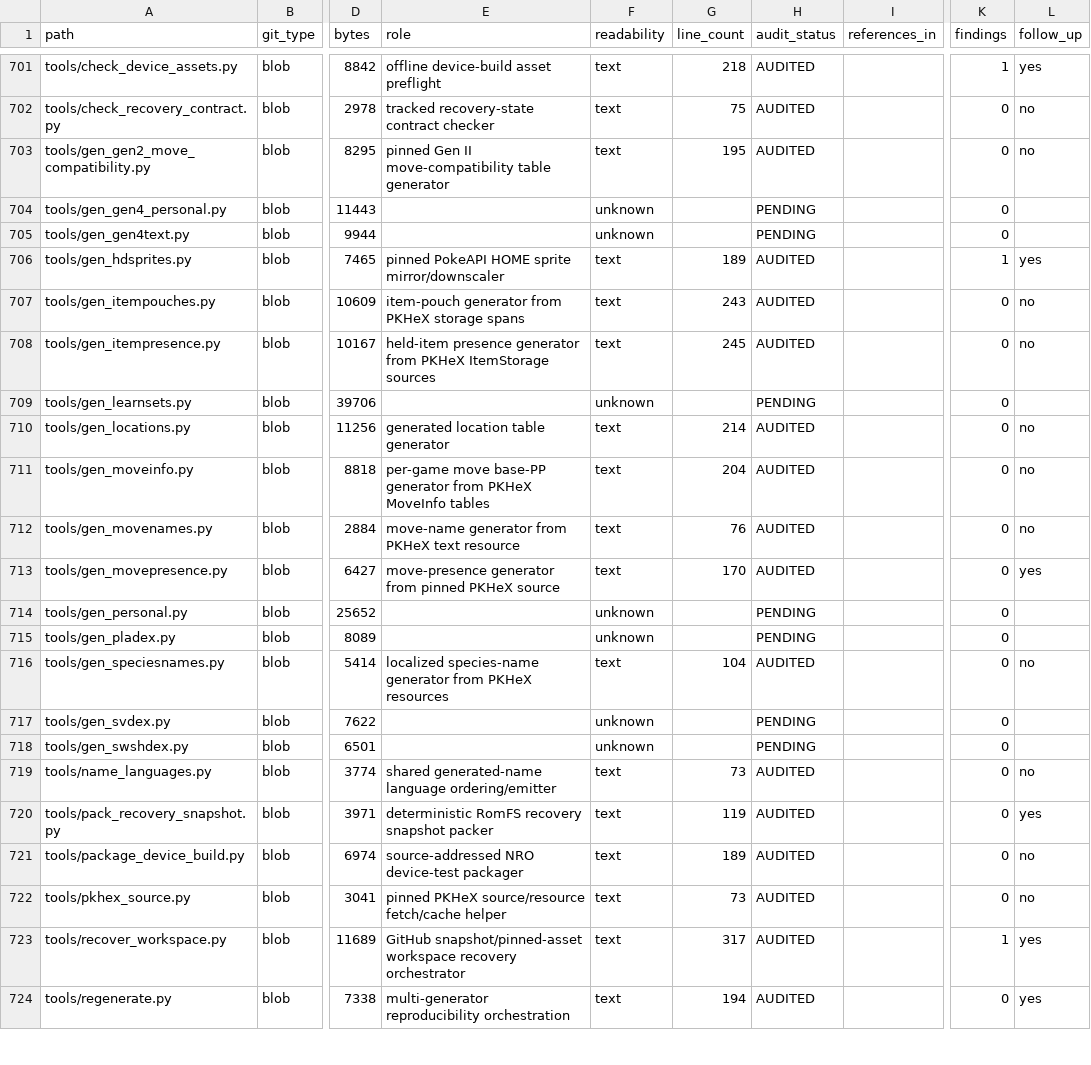
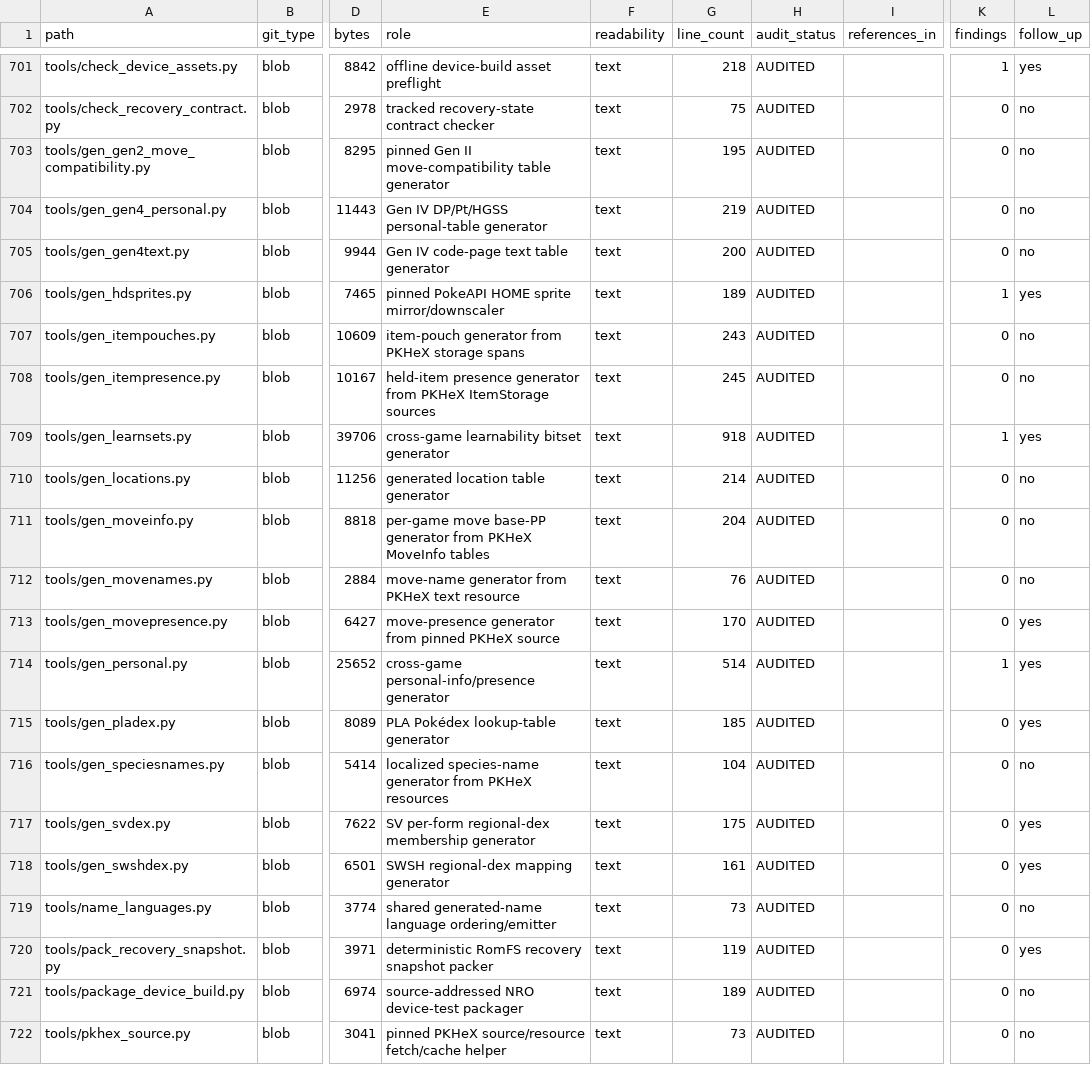
Before and after one commit to GlitchedZeus/PokeBank-NX, a TSV file: docs/FULL_REPOSITORY_AUDIT_LEDGER.tsv, drawn as a sheet; only a part is shown, gaps mark what is left out; the shorter side is filled out with more unchanged rows; the diff names each change by its address in the sheet, - before the commit and + after, or states it on an @@ line.

Commit message:
audit: complete personal learnset and dex generators

```diff
--- a/docs/FULL_REPOSITORY_AUDIT_LEDGER.tsv
+++ b/docs/FULL_REPOSITORY_AUDIT_LEDGER.tsv
-E704 (role): (empty)
+E704 (role): Gen IV DP/Pt/HGSS personal-table generator
-F704:F705 (readability): unknown
+F704:F705 (readability): text
-G704 (line_count): (empty)
+G704 (line_count): 219
-H704:H705 (audit_status): PENDING
+H704:H705 (audit_status): AUDITED
-L704:L705 (follow_up): (empty)
+L704:L705 (follow_up): no
-E705 (role): (empty)
+E705 (role): Gen IV code-page text table generator
-G705 (line_count): (empty)
+G705 (line_count): 200
-E709 (role): (empty)
+E709 (role): cross-game learnability bitset generator
-F709 (readability): unknown
+F709 (readability): text
-G709 (line_count): (empty)
+G709 (line_count): 918
-H709 (audit_status): PENDING
+H709 (audit_status): AUDITED
-K709 (findings): 0
+K709 (findings): 1
-L709 (follow_up): (empty)
+L709 (follow_up): yes
-E714 (role): (empty)
+E714 (role): cross-game personal-info/presence generator
-F714:F715 (readability): unknown
+F714:F715 (readability): text
-G714 (line_count): (empty)
+G714 (line_count): 514
-H714:H715 (audit_status): PENDING
+H714:H715 (audit_status): AUDITED
-K714 (findings): 0
+K714 (findings): 1
-L714:L715 (follow_up): (empty)
+L714:L715 (follow_up): yes
-E715 (role): (empty)
+E715 (role): PLA Pokédex lookup-table generator
-G715 (line_count): (empty)
+G715 (line_count): 185
-E717 (role): (empty)
+E717 (role): SV per-form regional-dex membership generator
-F717:F718 (readability): unknown
+F717:F718 (readability): text
-G717 (line_count): (empty)
+G717 (line_count): 175
-H717:H718 (audit_status): PENDING
+H717:H718 (audit_status): AUDITED
-L717:L718 (follow_up): (empty)
+L717:L718 (follow_up): yes
-E718 (role): (empty)
+E718 (role): SWSH regional-dex mapping generator
-G718 (line_count): (empty)
+G718 (line_count): 161
```
